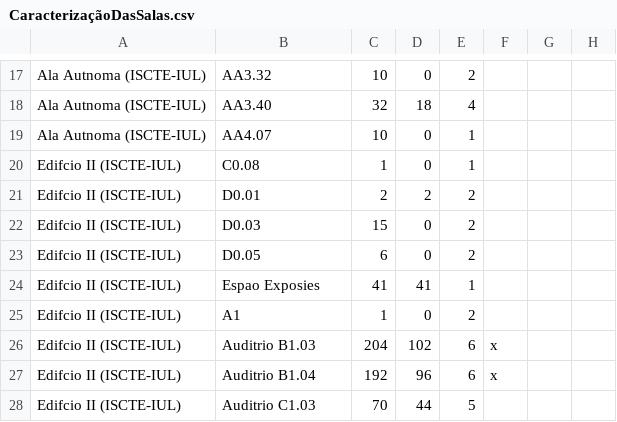
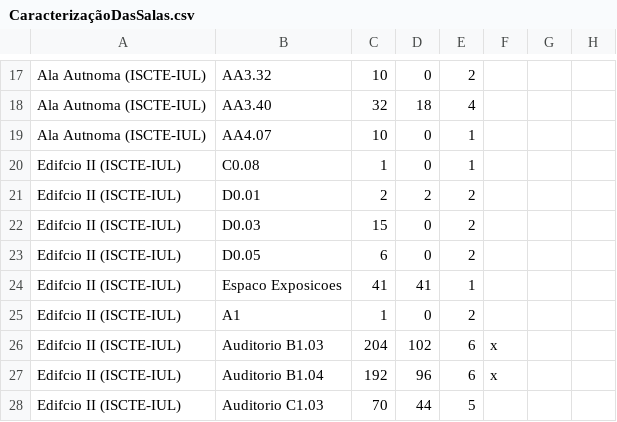
Before and after one commit to poioe20p/ES-2023-1Sem-LETI-GrupoF, a CSV file: ProjetoES/CaracterizaçãoDasSalas.csv, drawn as a sheet; only a part is shown, gaps mark what is left out; the diff covers the shown part only; the diff names each change by its address in the sheet, - before the commit and + after, or states it on an @@ line.

```diff
--- a/ProjetoES/CaracterizaçãoDasSalas.csv
+++ b/ProjetoES/CaracterizaçãoDasSalas.csv
-B24: Espao Exposies
+B24: Espaco Exposicoes
-B26: Auditrio B1.03
+B26: Auditorio B1.03
-B27: Auditrio B1.04
+B27: Auditorio B1.04
-B28: Auditrio C1.03
+B28: Auditorio C1.03
```
Also changed, not shown: 28 edited cells elsewhere in this file, 1 other file.
